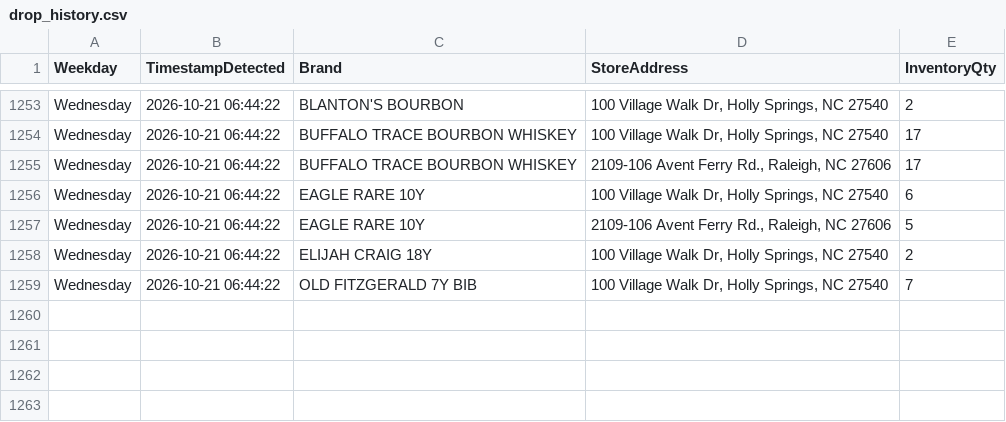
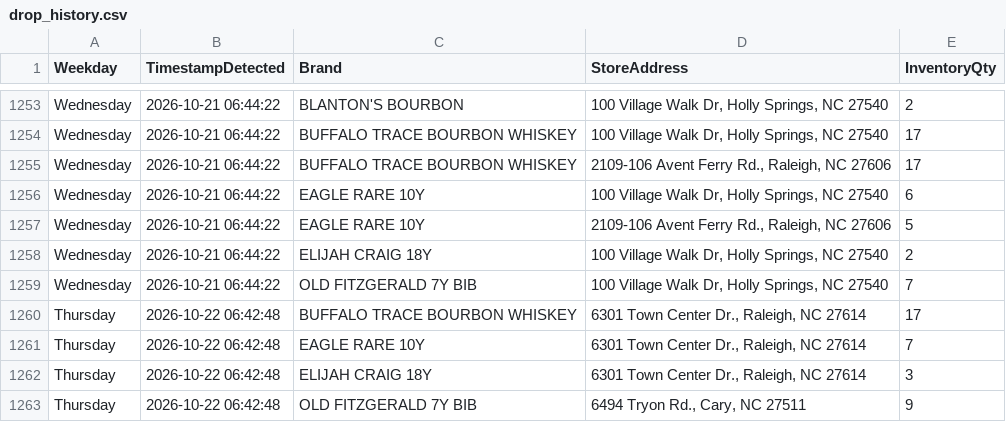
Before and after one commit to bourbonhunter/bourbon-pourcast-frontend, a CSV file: drop_history.csv, drawn as a sheet; only a part is shown, gaps mark what is left out.

```diff
--- a/drop_history.csv
+++ b/drop_history.csv
@@ -1259 +1259,5 @@ Wednesday,2026-10-21 06:44:22,ELIJAH CRAIG 18Y,"100 Village Walk Dr, Holly Sprin
 Wednesday,2026-10-21 06:44:22,OLD FITZGERALD 7Y BIB,"100 Village Walk Dr, Holly Springs, NC 27540",7
+Thursday,2026-10-22 06:42:48,BUFFALO TRACE BOURBON WHISKEY,"6301 Town Center Dr., Raleigh, NC 27614",17
+Thursday,2026-10-22 06:42:48,EAGLE RARE 10Y,"6301 Town Center Dr., Raleigh, NC 27614",7
+Thursday,2026-10-22 06:42:48,ELIJAH CRAIG 18Y,"6301 Town Center Dr., Raleigh, NC 27614",3
+Thursday,2026-10-22 06:42:48,OLD FITZGERALD 7Y BIB,"6494 Tryon Rd., Cary, NC 27511",9
```
Also changed, not shown: drop_tracker.csv, 7 other files.
